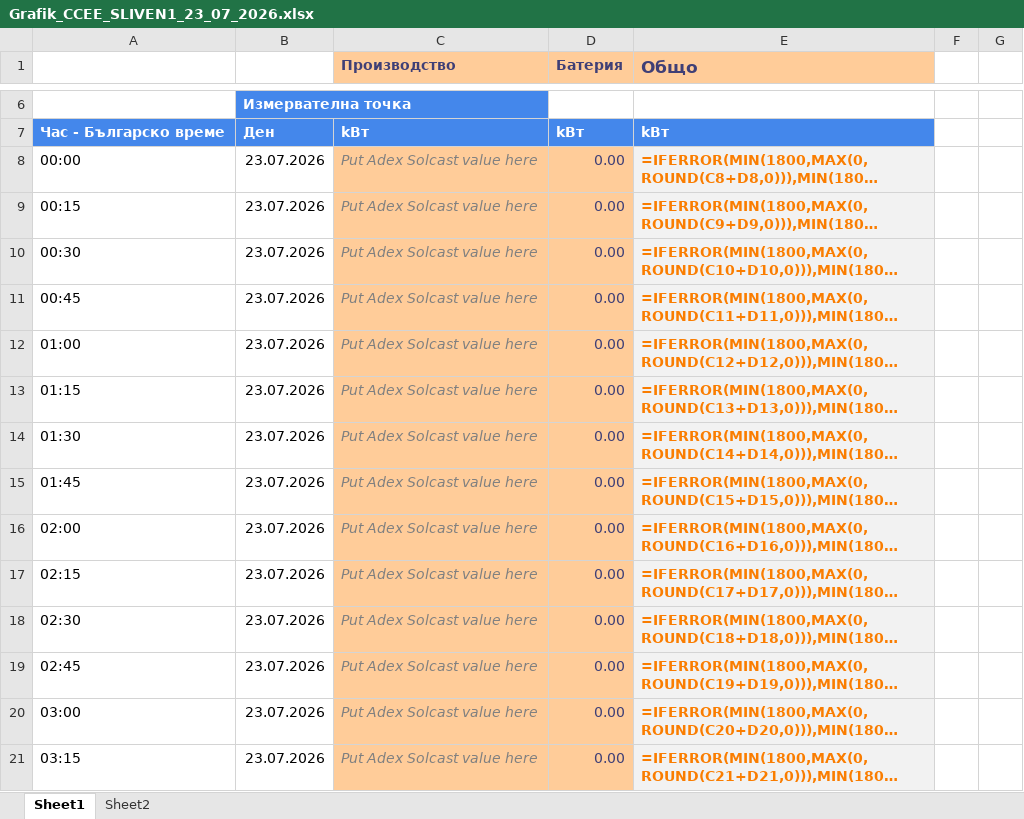
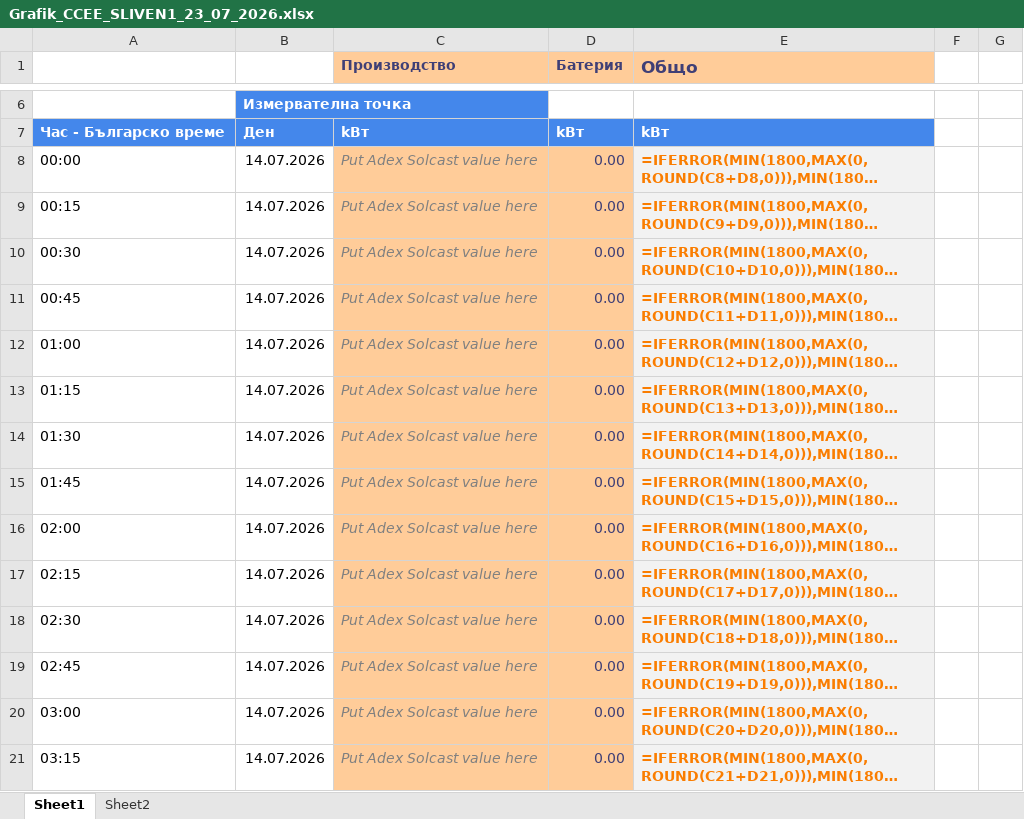
Before and after one commit to kkirov-nvp/battery-bot-site, an Excel workbook: Grafik_CCEE_SLIVEN1_23_07_2026.xlsx, sheet Sheet1, drawn as a sheet; only a part is shown, gaps mark what is left out; long unchanged cells end in …; values as stored, in another font and other column widths than the file's, no borders; formulas without a stored value are shown as written; the diff covers the shown part only; the diff names each change by its address in the sheet, - before the commit and + after, or states it on an @@ line.

```diff
--- a/Grafik_CCEE_SLIVEN1_23_07_2026.xlsx (sheet Sheet1)
+++ b/Grafik_CCEE_SLIVEN1_23_07_2026.xlsx (sheet Sheet1)
-B8:B21: 23.07.2026
+B8:B21: 14.07.2026
```
Also changed, not shown: 90 edited cells and cell formats elsewhere in this sheet, 1 other file.
